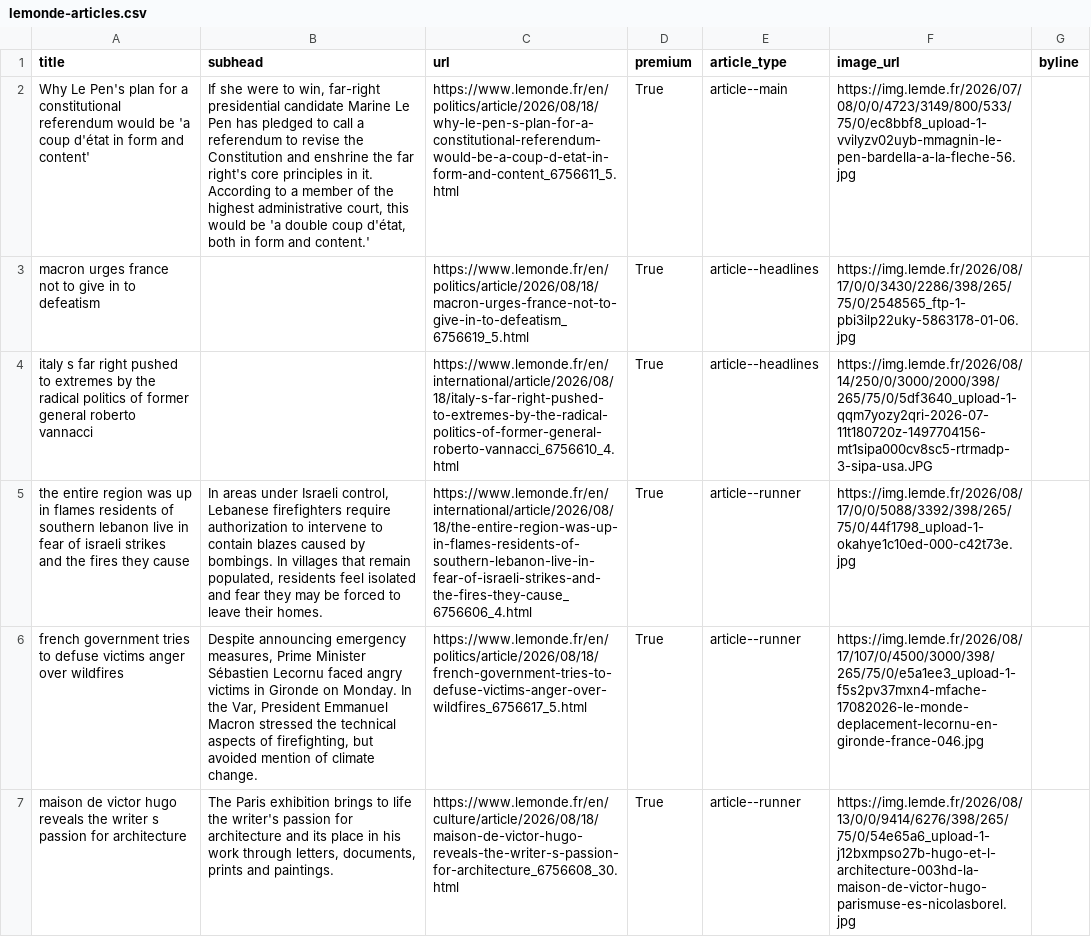
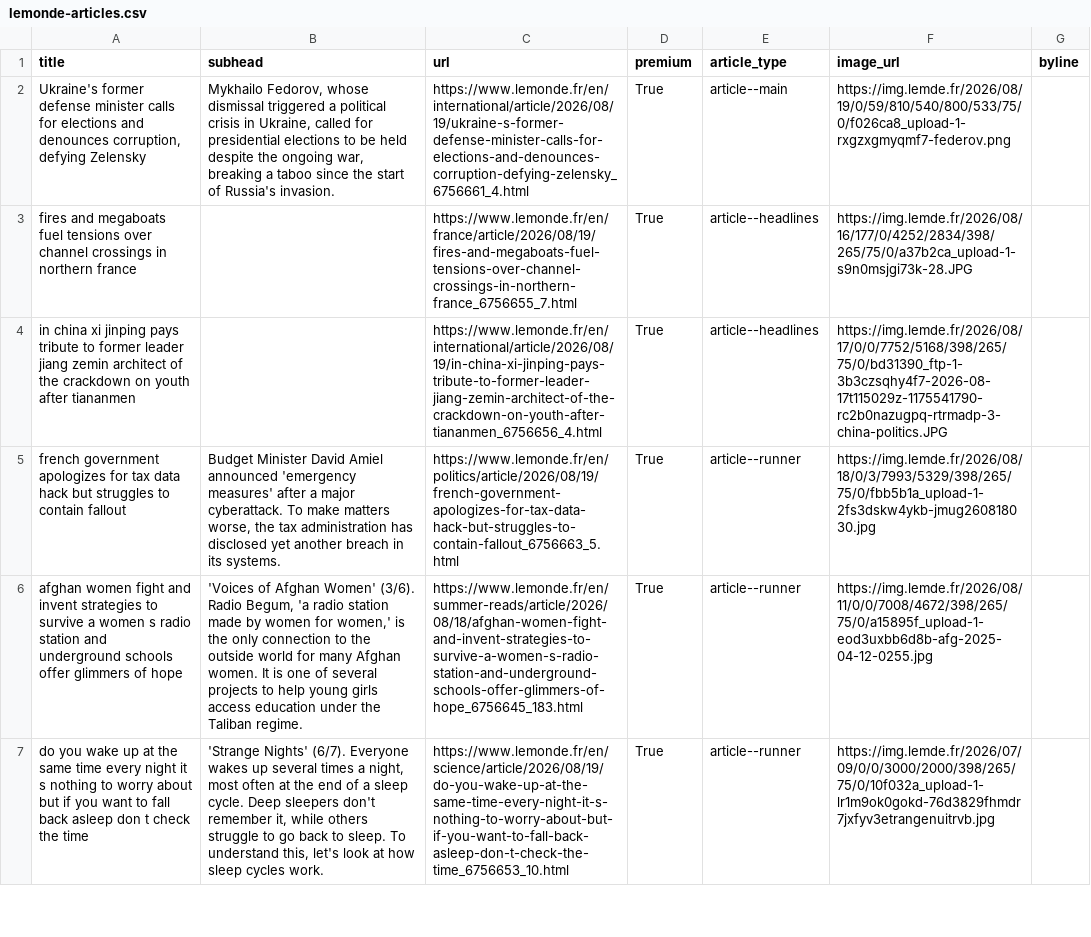
Before and after one commit to Isoparkes/Lede-LeMonde-AutoUpdate, a CSV file: lemonde-articles.csv, drawn as a sheet; only a part is shown; the diff covers the shown part only; the diff names each change by its address in the sheet, - before the commit and + after, or states it on an @@ line.

```diff
--- a/lemonde-articles.csv
+++ b/lemonde-articles.csv
-A2 (title): Why Le Pen's plan for a constitutional referendum would be 'a coup d'état in form and content'
+A2 (title): Ukraine's former defense minister calls for elections and denounces corruption, defying Zelensky
-B2 (subhead): If she were to win, far-right presidential candidate Marine Le Pen has pledged to call a referendum to revise the Constitution and enshrine the far right's core principles in it. According to a member of the highest administrative court, this would be 'a double coup d'état, both in form and content.'
+B2 (subhead): Mykhailo Fedorov, whose dismissal triggered a political crisis in Ukraine, called for presidential elections to be held despite the ongoing war, breaking a taboo since the start of Russia's invasion.
-C2 (url): https://www.lemonde.fr/en/politics/article/2026/08/18/why-le-pen-s-plan-for-a-constitutional-referendum-would-be-a-coup-d-etat-in-form-and-content_6756611_5.html
+C2 (url): https://www.lemonde.fr/en/international/article/2026/08/19/ukraine-s-former-defense-minister-calls-for-elections-and-denounces-corruption-defying-zelensky_6756661_4.html
-F2 (image_url): https://img.lemde.fr/2026/07/08/0/0/4723/3149/800/533/75/0/ec8bbf8_upload-1-vvilyzv02uyb-mmagnin-le-pen-bardella-a-la-fleche-56.jpg
+F2 (image_url): https://img.lemde.fr/2026/08/19/0/59/810/540/800/533/75/0/f026ca8_upload-1-rxgzxgmyqmf7-federov.png
-A3 (title): macron urges france not to give in to defeatism
+A3 (title): fires and megaboats fuel tensions over channel crossings in northern france
-C3 (url): https://www.lemonde.fr/en/politics/article/2026/08/18/macron-urges-france-not-to-give-in-to-defeatism_6756619_5.html
+C3 (url): https://www.lemonde.fr/en/france/article/2026/08/19/fires-and-megaboats-fuel-tensions-over-channel-crossings-in-northern-france_6756655_7.html
-F3 (image_url): https://img.lemde.fr/2026/08/17/0/0/3430/2286/398/265/75/0/2548565_ftp-1-pbi3ilp22uky-5863178-01-06.jpg
+F3 (image_url): https://img.lemde.fr/2026/08/16/177/0/4252/2834/398/265/75/0/a37b2ca_upload-1-s9n0msjgi73k-28.JPG
-A4 (title): italy s far right pushed to extremes by the radical politics of former general roberto vannacci
+A4 (title): in china xi jinping pays tribute to former leader jiang zemin architect of the crackdown on youth after tiananmen
-C4 (url): https://www.lemonde.fr/en/international/article/2026/08/18/italy-s-far-right-pushed-to-extremes-by-the-radical-politics-of-former-general-roberto-vannacci_6756610_4.html
+C4 (url): https://www.lemonde.fr/en/international/article/2026/08/19/in-china-xi-jinping-pays-tribute-to-former-leader-jiang-zemin-architect-of-the-crackdown-on-youth-after-tiananmen_6756656_4.html
-F4 (image_url): https://img.lemde.fr/2026/08/14/250/0/3000/2000/398/265/75/0/5df3640_upload-1-qqm7yozy2qri-2026-07-11t180720z-1497704156-mt1sipa000cv8sc5-rtrmadp-3-sipa-usa.JPG
+F4 (image_url): https://img.lemde.fr/2026/08/17/0/0/7752/5168/398/265/75/0/bd31390_ftp-1-3b3czsqhy4f7-2026-08-17t115029z-1175541790-rc2b0nazugpq-rtrmadp-3-china-politics.JPG
-A5 (title): the entire region was up in flames residents of southern lebanon live in fear of israeli strikes and the fires they cause
+A5 (title): french government apologizes for tax data hack but struggles to contain fallout
-B5 (subhead): In areas under Israeli control, Lebanese firefighters require authorization to intervene to contain blazes caused by bombings. In villages that remain populated, residents feel isolated and fear they may be forced to leave their homes.
+B5 (subhead): Budget Minister David Amiel announced 'emergency measures' after a major cyberattack. To make matters worse, the tax administration has disclosed yet another breach in its systems.
-C5 (url): https://www.lemonde.fr/en/international/article/2026/08/18/the-entire-region-was-up-in-flames-residents-of-southern-lebanon-live-in-fear-of-israeli-strikes-and-the-fires-they-cause_6756606_4.html
+C5 (url): https://www.lemonde.fr/en/politics/article/2026/08/19/french-government-apologizes-for-tax-data-hack-but-struggles-to-contain-fallout_6756663_5.html
-F5 (image_url): https://img.lemde.fr/2026/08/17/0/0/5088/3392/398/265/75/0/44f1798_upload-1-okahye1c10ed-000-c42t73e.jpg
+F5 (image_url): https://img.lemde.fr/2026/08/18/0/3/7993/5329/398/265/75/0/fbb5b1a_upload-1-2fs3dskw4ykb-jmug260818030.jpg
-A6 (title): french government tries to defuse victims anger over wildfires
+A6 (title): afghan women fight and invent strategies to survive a women s radio station and underground schools offer glimmers of hope
-B6 (subhead): Despite announcing emergency measures, Prime Minister Sébastien Lecornu faced angry victims in Gironde on Monday. In the Var, President Emmanuel Macron stressed the technical aspects of firefighting, but avoided mention of climate change.
+B6 (subhead): 'Voices of Afghan Women' (3/6). Radio Begum, 'a radio station made by women for women,' is the only connection to the outside world for many Afghan women. It is one of several projects to help young girls access education under the Taliban regime.
-C6 (url): https://www.lemonde.fr/en/politics/article/2026/08/18/french-government-tries-to-defuse-victims-anger-over-wildfires_6756617_5.html
+C6 (url): https://www.lemonde.fr/en/summer-reads/article/2026/08/18/afghan-women-fight-and-invent-strategies-to-survive-a-women-s-radio-station-and-underground-schools-offer-glimmers-of-hope_6756645_183.html
-F6 (image_url): https://img.lemde.fr/2026/08/17/107/0/4500/3000/398/265/75/0/e5a1ee3_upload-1-f5s2pv37mxn4-mfache-17082026-le-monde-deplacement-lecornu-en-gironde-france-046.jpg
+F6 (image_url): https://img.lemde.fr/2026/08/11/0/0/7008/4672/398/265/75/0/a15895f_upload-1-eod3uxbb6d8b-afg-2025-04-12-0255.jpg
-A7 (title): maison de victor hugo reveals the writer s passion for architecture
+A7 (title): do you wake up at the same time every night it s nothing to worry about but if you want to fall back asleep don t check the time
-B7 (subhead): The Paris exhibition brings to life the writer's passion for architecture and its place in his work through letters, documents, prints and paintings.
+B7 (subhead): 'Strange Nights' (6/7). Everyone wakes up several times a night, most often at the end of a sleep cycle. Deep sleepers don't remember it, while others struggle to go back to sleep. To understand this, let's look at how sleep cycles work.
-C7 (url): https://www.lemonde.fr/en/culture/article/2026/08/18/maison-de-victor-hugo-reveals-the-writer-s-passion-for-architecture_6756608_30.html
+C7 (url): https://www.lemonde.fr/en/science/article/2026/08/19/do-you-wake-up-at-the-same-time-every-night-it-s-nothing-to-worry-about-but-if-you-want-to-fall-back-asleep-don-t-check-the-time_6756653_10.html
-F7 (image_url): https://img.lemde.fr/2026/08/13/0/0/9414/6276/398/265/75/0/54e65a6_upload-1-j12bxmpso27b-hugo-et-l-architecture-003hd-la-maison-de-victor-hugo-parismuse-es-nicolasborel.jpg
+F7 (image_url): https://img.lemde.fr/2026/07/09/0/0/3000/2000/398/265/75/0/10f032a_upload-1-lr1m9ok0gokd-76d3829fhmdr7jxfyv3etrangenuitrvb.jpg
```
Also changed, not shown: 9 added rows, 9 removed rows and 20 edited cells elsewhere in this file.
